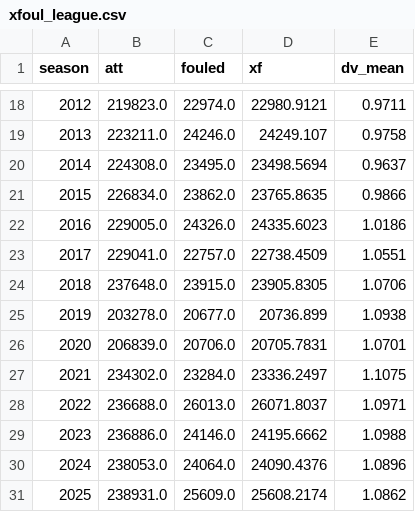
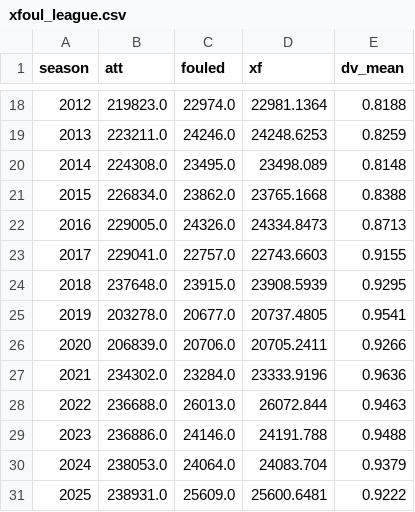
Before and after one commit to slisenberger/nba_data, a CSV file: ft_study/results/xfoul_league.csv, drawn as a sheet; only a part is shown, gaps mark what is left out; the diff covers the shown part only.

```diff
--- a/ft_study/results/xfoul_league.csv
+++ b/ft_study/results/xfoul_league.csv
@@ -18,14 +18,14 @@ season,att,fouled,xf,dv_mean
-2012,219823.0,22974.0,22980.9121,0.9711
-2013,223211.0,24246.0,24249.107,0.9758
-2014,224308.0,23495.0,23498.5694,0.9637
-2015,226834.0,23862.0,23765.8635,0.9866
-2016,229005.0,24326.0,24335.6023,1.0186
-2017,229041.0,22757.0,22738.4509,1.0551
-2018,237648.0,23915.0,23905.8305,1.0706
-2019,203278.0,20677.0,20736.899,1.0938
-2020,206839.0,20706.0,20705.7831,1.0701
-2021,234302.0,23284.0,23336.2497,1.1075
-2022,236688.0,26013.0,26071.8037,1.0971
-2023,236886.0,24146.0,24195.6662,1.0988
-2024,238053.0,24064.0,24090.4376,1.0896
-2025,238931.0,25609.0,25608.2174,1.0862
+2012,219823.0,22974.0,22981.1364,0.8188
+2013,223211.0,24246.0,24248.6253,0.8259
+2014,224308.0,23495.0,23498.089,0.8148
+2015,226834.0,23862.0,23765.1668,0.8388
+2016,229005.0,24326.0,24334.8473,0.8713
+2017,229041.0,22757.0,22743.6603,0.9155
+2018,237648.0,23915.0,23908.5939,0.9295
+2019,203278.0,20677.0,20737.4805,0.9541
+2020,206839.0,20706.0,20705.2411,0.9266
+2021,234302.0,23284.0,23333.9196,0.9636
+2022,236688.0,26013.0,26072.844,0.9463
+2023,236886.0,24146.0,24191.788,0.9488
+2024,238053.0,24064.0,24083.704,0.9379
+2025,238931.0,25609.0,25600.6481,0.9222
```
Also changed, not shown: 32 edited cells elsewhere in this file, ft_study/results/foul_epa_career.csv, ft_study/results/reaves_top10_recent.csv, 10 other files.
